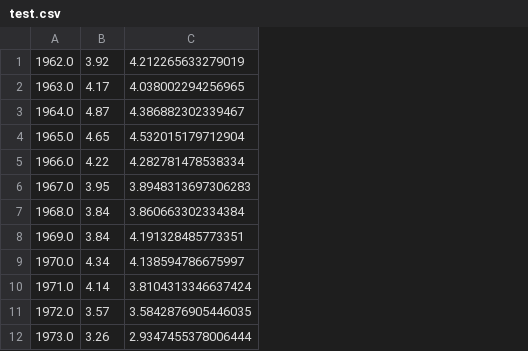
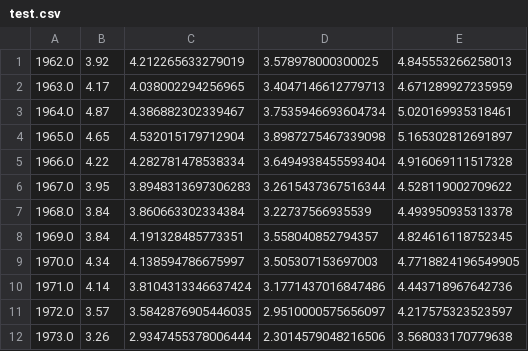
Before and after one commit to IanFla/Rainfall-Runoff, a CSV file: test.csv, drawn as a sheet; only a part is shown; the diff names each change by its address in the sheet, - before the commit and + after, or states it on an @@ line.

```diff
--- a/test.csv
+++ b/test.csv
+column D, rows 1-12: 3.578978000300025 | 3.4047146612779713 | 3.7535946693604734 | 3.8987275467339098 | 3.6494938455593404 | 3.2615437367516344 | 3.22737566935539 | 3.558040852794357 | 3.505307153697003 | 3.1771437016847486 | 2.9510000575656097 | 2.3014579048216506
+column E, rows 1-12: 4.845553266258013 | 4.671289927235959 | 5.020169935318461 | 5.165302812691897 | 4.916069111517328 | 4.528119002709622 | 4.493950935313378 | 4.824616118752345 | 4.7718824196549905 | 4.443718967642736 | 4.217575323523597 | 3.568033170779638
```
Also changed, not shown: 1 other file.
